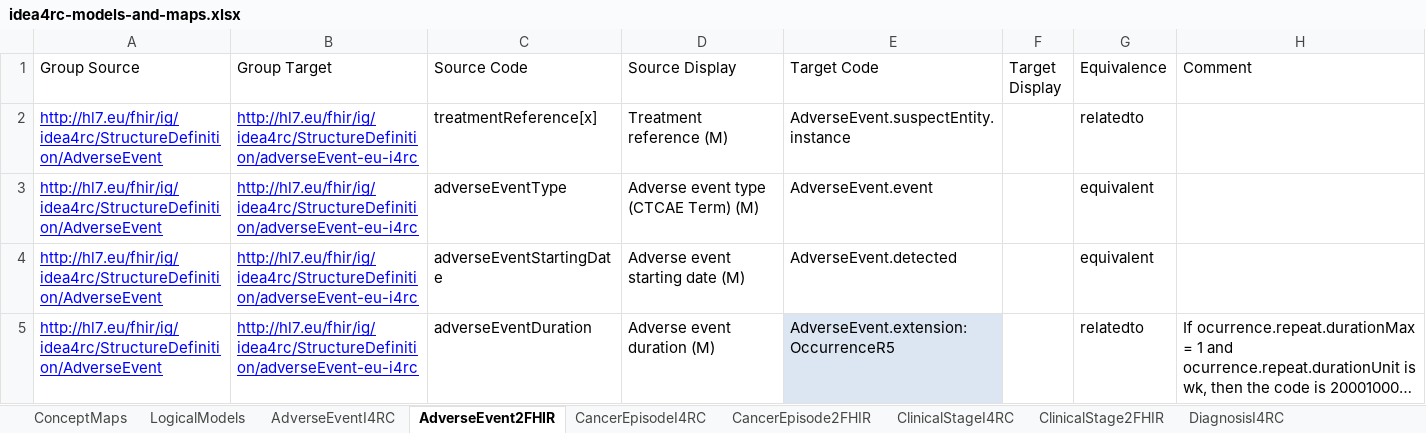
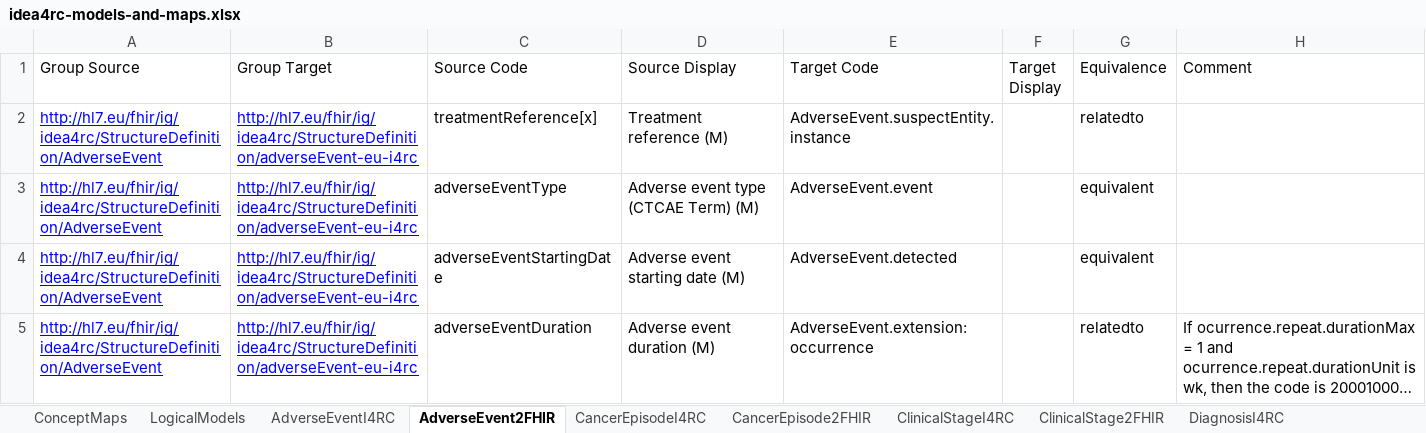
Before and after one commit to hl7-eu/idea4rc, an Excel workbook: src-models/idea4rc-models-and-maps.xlsx, sheet AdverseEvent2FHIR, drawn as a sheet; long unchanged cells end in …; values as stored, in another font and other column widths than the file's, no borders; the diff names each change by its address in the sheet, - before the commit and + after, or states it on an @@ line.

Commit message:
Updates to concept maps this the new extension elements
Updates to concept maps this the new extension elements

```diff
--- a/src-models/idea4rc-models-and-maps.xlsx (sheet AdverseEvent2FHIR)
+++ b/src-models/idea4rc-models-and-maps.xlsx (sheet AdverseEvent2FHIR)
-E5 (Target Code): AdverseEvent.extension:OccurrenceR5
+E5 (Target Code): AdverseEvent.extension:occurrence
-E5 fill: #DCE6F2
+E5 fill: none
```
Also changed, not shown: sheet DiseaseExtent2FHIR, sheet SystemicTreatment2FHIR, sheet Radiotherapy2FHIR, 5 other files.
